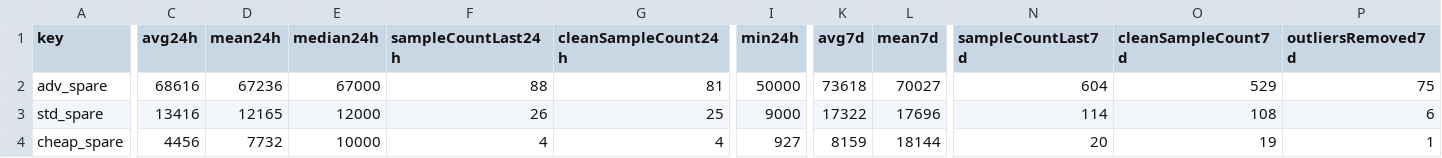
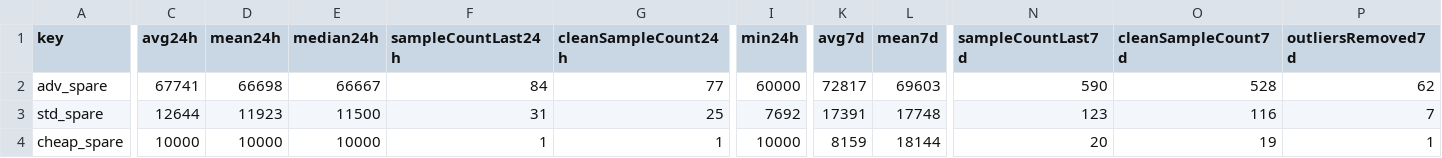
Before and after one commit to 4bidden-knowledge/Stalcrafter-X, a CSV file: prices.csv, drawn as a sheet; only a part is shown, gaps mark what is left out; the diff covers the shown part only; the diff names each change by its address in the sheet, - before the commit and + after, or states it on an @@ line.

Commit message:
Update prices.json (auto)

```diff
--- a/prices.csv
+++ b/prices.csv
-C2 (avg24h): 68616
+C2 (avg24h): 67741
-D2 (mean24h): 67236
+D2 (mean24h): 66698
-E2 (median24h): 67000
+E2 (median24h): 66667
-F2 (sampleCountLast24h): 88
+F2 (sampleCountLast24h): 84
-G2 (cleanSampleCount24h): 81
+G2 (cleanSampleCount24h): 77
-I2 (min24h): 50000
+I2 (min24h): 60000
-K2 (avg7d): 73618
+K2 (avg7d): 72817
-L2 (mean7d): 70027
+L2 (mean7d): 69603
-N2 (sampleCountLast7d): 604
+N2 (sampleCountLast7d): 590
-O2 (cleanSampleCount7d): 529
+O2 (cleanSampleCount7d): 528
-P2 (outliersRemoved7d): 75
+P2 (outliersRemoved7d): 62
-C3 (avg24h): 13416
+C3 (avg24h): 12644
-D3 (mean24h): 12165
+D3 (mean24h): 11923
-E3 (median24h): 12000
+E3 (median24h): 11500
-F3 (sampleCountLast24h): 26
+F3 (sampleCountLast24h): 31
-I3 (min24h): 9000
+I3 (min24h): 7692
-K3 (avg7d): 17322
+K3 (avg7d): 17391
-L3 (mean7d): 17696
+L3 (mean7d): 17748
-N3 (sampleCountLast7d): 114
+N3 (sampleCountLast7d): 123
-O3 (cleanSampleCount7d): 108
+O3 (cleanSampleCount7d): 116
-P3 (outliersRemoved7d): 6
+P3 (outliersRemoved7d): 7
-C4 (avg24h): 4456
+C4 (avg24h): 10000
-D4 (mean24h): 7732
+D4 (mean24h): 10000
-F4 (sampleCountLast24h): 4
+F4 (sampleCountLast24h): 1
-G4 (cleanSampleCount24h): 4
+G4 (cleanSampleCount24h): 1
-I4 (min24h): 927
+I4 (min24h): 10000
```
Also changed, not shown: 105 edited cells elsewhere in this file, 2 other files.
